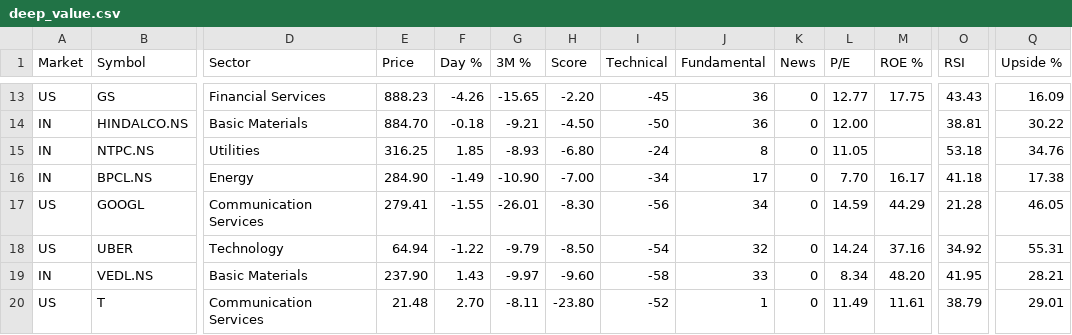
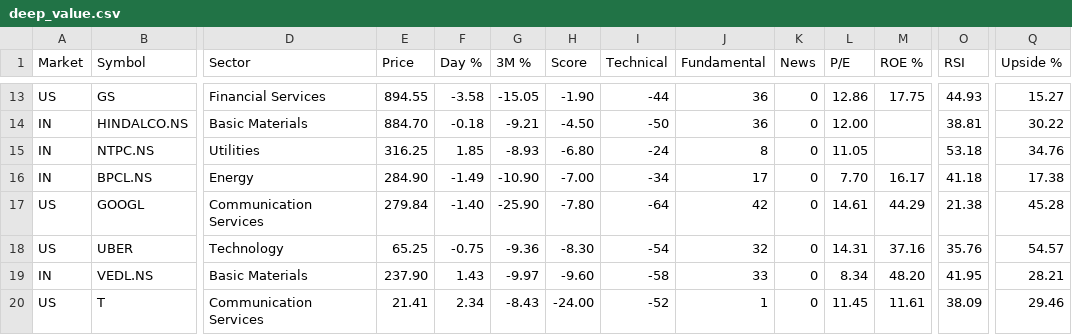
Before and after one commit to rathee0008/stock-agent, a CSV file: data/screener/latest/deep_value.csv, drawn as a sheet; only a part is shown, gaps mark what is left out; the diff covers the shown part only; the diff names each change by its address in the sheet, - before the commit and + after, or states it on an @@ line.

```diff
--- a/data/screener/latest/deep_value.csv
+++ b/data/screener/latest/deep_value.csv
-E13 (Price): 888.23
+E13 (Price): 894.55
-F13 (Day %): -4.26
+F13 (Day %): -3.58
-G13 (3M %): -15.65
+G13 (3M %): -15.05
-H13 (Score): -2.20
+H13 (Score): -1.90
-I13 (Technical): -45
+I13 (Technical): -44
-L13 (P/E): 12.77
+L13 (P/E): 12.86
-O13 (RSI): 43.43
+O13 (RSI): 44.93
-Q13 (Upside %): 16.09
+Q13 (Upside %): 15.27
-E17 (Price): 279.41
+E17 (Price): 279.84
-F17 (Day %): -1.55
+F17 (Day %): -1.40
-G17 (3M %): -26.01
+G17 (3M %): -25.90
-H17 (Score): -8.30
+H17 (Score): -7.80
-I17 (Technical): -56
+I17 (Technical): -64
-J17 (Fundamental): 34
+J17 (Fundamental): 42
-L17 (P/E): 14.59
+L17 (P/E): 14.61
-O17 (RSI): 21.28
+O17 (RSI): 21.38
-Q17 (Upside %): 46.05
+Q17 (Upside %): 45.28
-E18 (Price): 64.94
+E18 (Price): 65.25
-F18 (Day %): -1.22
+F18 (Day %): -0.75
-G18 (3M %): -9.79
+G18 (3M %): -9.36
-H18 (Score): -8.50
+H18 (Score): -8.30
-L18 (P/E): 14.24
+L18 (P/E): 14.31
-O18 (RSI): 34.92
+O18 (RSI): 35.76
-Q18 (Upside %): 55.31
+Q18 (Upside %): 54.57
-E20 (Price): 21.48
+E20 (Price): 21.41
-F20 (Day %): 2.70
+F20 (Day %): 2.34
-G20 (3M %): -8.11
+G20 (3M %): -8.43
-H20 (Score): -23.80
+H20 (Score): -24.00
-L20 (P/E): 11.49
+L20 (P/E): 11.45
-O20 (RSI): 38.79
+O20 (RSI): 38.09
-Q20 (Upside %): 29.01
+Q20 (Upside %): 29.46
```
Also changed, not shown: 1 added row, 1 removed row and 30 edited cells elsewhere in this file, data/screener/latest/growth_acceleration.csv, data/screener/top20_history.csv, 10 other files.
